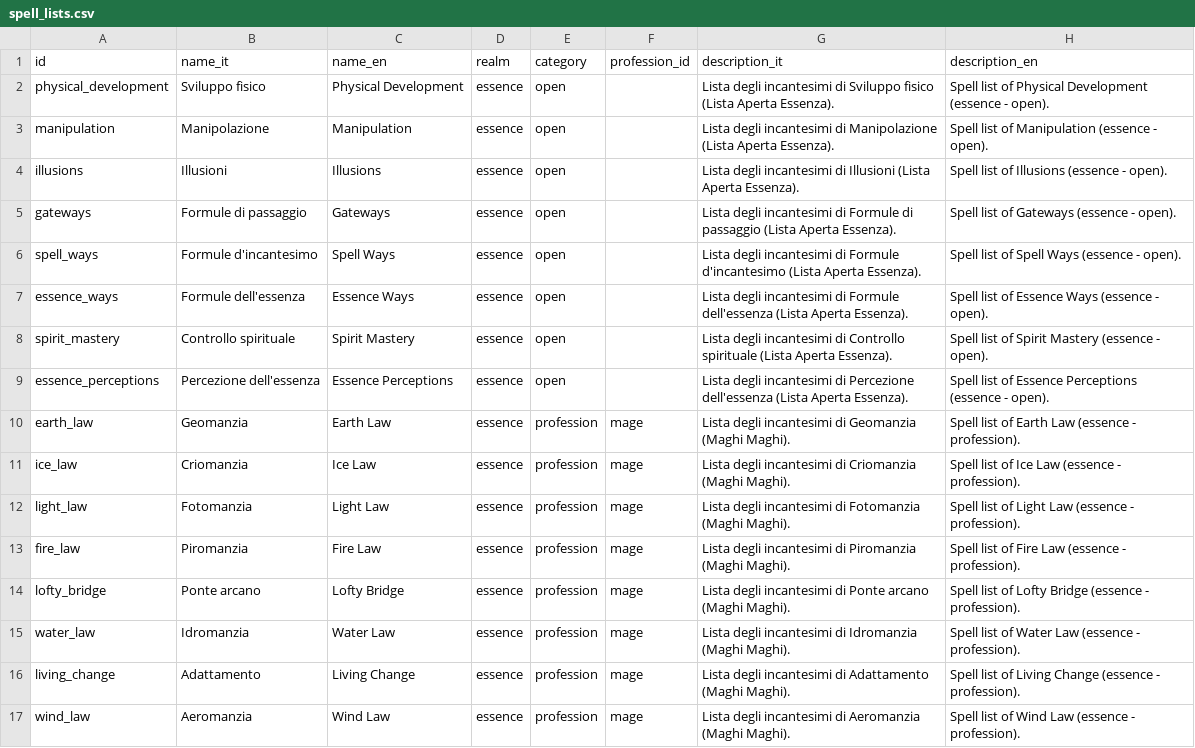
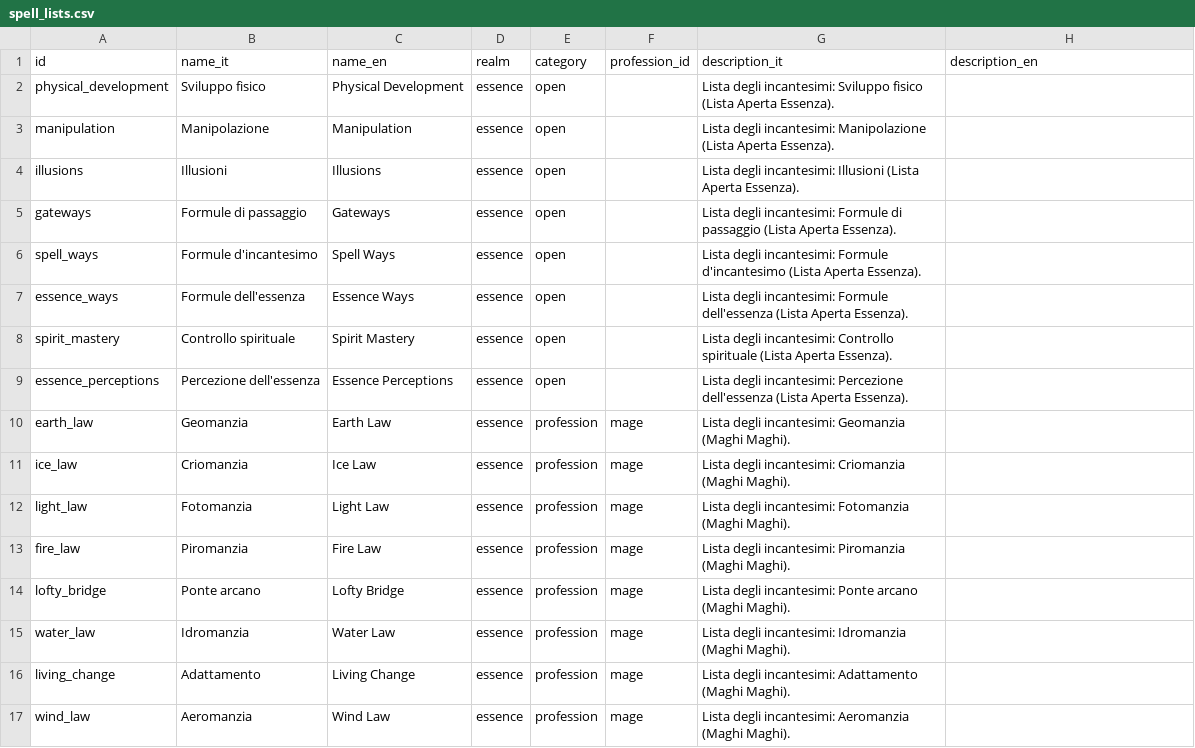
Before and after one commit to tattathered/rpgcomp, a CSV file: data/reconstructed_csv/spell_lists.csv, drawn as a sheet; only a part is shown; the diff covers the shown part only.

```diff
--- a/data/reconstructed_csv/spell_lists.csv
+++ b/data/reconstructed_csv/spell_lists.csv
@@ -1,17 +1,17 @@
 id,name_it,name_en,realm,category,profession_id,description_it,description_en
-physical_development,Sviluppo fisico,Physical Development,essence,open,,Lista degli incantesimi di Sviluppo fisico (Lista Aperta Essenza).,Spell list of Physical Development (essence - open).
-manipulation,Manipolazione,Manipulation,essence,open,,Lista degli incantesimi di Manipolazione (Lista Aperta Essenza).,Spell list of Manipulation (essence - open).
-illusions,Illusioni,Illusions,essence,open,,Lista degli incantesimi di Illusioni (Lista Aperta Essenza).,Spell list of Illusions (essence - open).
-gateways,Formule di passaggio,Gateways,essence,open,,Lista degli incantesimi di Formule di passaggio (Lista Aperta Essenza).,Spell list of Gateways (essence - open).
-spell_ways,Formule d'incantesimo,Spell Ways,essence,open,,Lista degli incantesimi di Formule d'incantesimo (Lista Aperta Essenza).,Spell list of Spell Ways (essence - open).
-essence_ways,Formule dell'essenza,Essence Ways,essence,open,,Lista degli incantesimi di Formule dell'essenza (Lista Aperta Essenza).,Spell list of Essence Ways (essence - open).
-spirit_mastery,Controllo spirituale,Spirit Mastery,essence,open,,Lista degli incantesimi di Controllo spirituale (Lista Aperta Essenza).,Spell list of Spirit Mastery (essence - open).
-essence_perceptions,Percezione dell'essenza,Essence Perceptions,essence,open,,Lista degli incantesimi di Percezione dell'essenza (Lista Aperta Essenza).,Spell list of Essence Perceptions (essence - open).
-earth_law,Geomanzia,Earth Law,essence,profession,mage,Lista degli incantesimi di Geomanzia (Maghi Maghi).,Spell list of Earth Law (essence - profession).
-ice_law,Criomanzia,Ice Law,essence,profession,mage,Lista degli incantesimi di Criomanzia (Maghi Maghi).,Spell list of Ice Law (essence - profession).
-light_law,Fotomanzia,Light Law,essence,profession,mage,Lista degli incantesimi di Fotomanzia (Maghi Maghi).,Spell list of Light Law (essence - profession).
-fire_law,Piromanzia,Fire Law,essence,profession,mage,Lista degli incantesimi di Piromanzia (Maghi Maghi).,Spell list of Fire Law (essence - profession).
-lofty_bridge,Ponte arcano,Lofty Bridge,essence,profession,mage,Lista degli incantesimi di Ponte arcano (Maghi Maghi).,Spell list of Lofty Bridge (essence - profession).
-water_law,Idromanzia,Water Law,essence,profession,mage,Lista degli incantesimi di Idromanzia (Maghi Maghi).,Spell list of Water Law (essence - profession).
-living_change,Adattamento,Living Change,essence,profession,mage,Lista degli incantesimi di Adattamento (Maghi Maghi).,Spell list of Living Change (essence - profession).
-wind_law,Aeromanzia,Wind Law,essence,profession,mage,Lista degli incantesimi di Aeromanzia (Maghi Maghi).,Spell list of Wind Law (essence - profession).
+physical_development,Sviluppo fisico,Physical Development,essence,open,,Lista degli incantesimi: Sviluppo fisico (Lista Aperta Essenza).,
+manipulation,Manipolazione,Manipulation,essence,open,,Lista degli incantesimi: Manipolazione (Lista Aperta Essenza).,
+illusions,Illusioni,Illusions,essence,open,,Lista degli incantesimi: Illusioni (Lista Aperta Essenza).,
+gateways,Formule di passaggio,Gateways,essence,open,,Lista degli incantesimi: Formule di passaggio (Lista Aperta Essenza).,
+spell_ways,Formule d'incantesimo,Spell Ways,essence,open,,Lista degli incantesimi: Formule d'incantesimo (Lista Aperta Essenza).,
+essence_ways,Formule dell'essenza,Essence Ways,essence,open,,Lista degli incantesimi: Formule dell'essenza (Lista Aperta Essenza).,
+spirit_mastery,Controllo spirituale,Spirit Mastery,essence,open,,Lista degli incantesimi: Controllo spirituale (Lista Aperta Essenza).,
+essence_perceptions,Percezione dell'essenza,Essence Perceptions,essence,open,,Lista degli incantesimi: Percezione dell'essenza (Lista Aperta Essenza).,
+earth_law,Geomanzia,Earth Law,essence,profession,mage,Lista degli incantesimi: Geomanzia (Maghi Maghi).,
+ice_law,Criomanzia,Ice Law,essence,profession,mage,Lista degli incantesimi: Criomanzia (Maghi Maghi).,
+light_law,Fotomanzia,Light Law,essence,profession,mage,Lista degli incantesimi: Fotomanzia (Maghi Maghi).,
+fire_law,Piromanzia,Fire Law,essence,profession,mage,Lista degli incantesimi: Piromanzia (Maghi Maghi).,
+lofty_bridge,Ponte arcano,Lofty Bridge,essence,profession,mage,Lista degli incantesimi: Ponte arcano (Maghi Maghi).,
+water_law,Idromanzia,Water Law,essence,profession,mage,Lista degli incantesimi: Idromanzia (Maghi Maghi).,
+living_change,Adattamento,Living Change,essence,profession,mage,Lista degli incantesimi: Adattamento (Maghi Maghi).,
+wind_law,Aeromanzia,Wind Law,essence,profession,mage,Lista degli incantesimi: Aeromanzia (Maghi Maghi).,
```
Also changed, not shown: 52 edited cells elsewhere in this file, data/reconstructed_csv/equipment.csv, data/reconstructed_csv/languages.csv, 35 other files.
